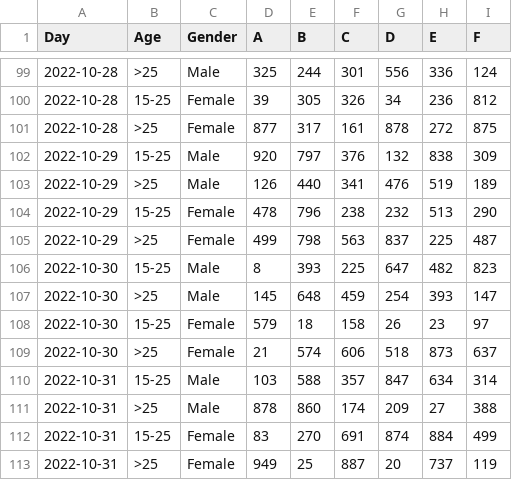
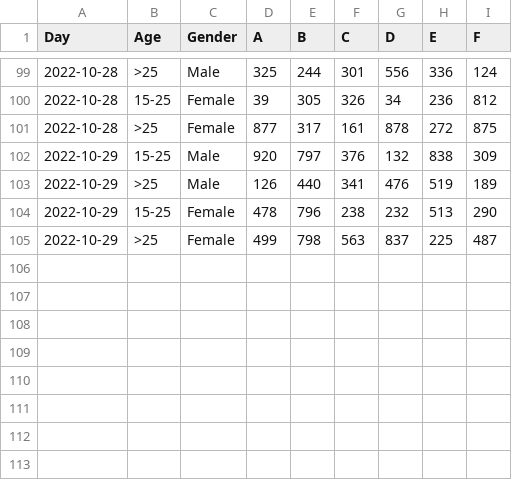
Before and after one commit to abdulrcodes/analyzer-roc8-assigment, a CSV file: backend/data/data.csv, drawn as a sheet; only a part is shown, gaps mark what is left out; the diff names each change by its address in the sheet, - before the commit and + after, or states it on an @@ line.

Commit message:
update data.csv

```diff
--- a/backend/data/data.csv
+++ b/backend/data/data.csv
-row 106: 2022-10-30 | 15-25 | Male | 8 | 393 | 225 | 647 | 482 | 823
-row 107: 2022-10-30 | >25 | Male | 145 | 648 | 459 | 254 | 393 | 147
-row 108: 2022-10-30 | 15-25 | Female | 579 | 18 | 158 | 26 | 23 | 97
-row 109: 2022-10-30 | >25 | Female | 21 | 574 | 606 | 518 | 873 | 637
-row 110: 2022-10-31 | 15-25 | Male | 103 | 588 | 357 | 847 | 634 | 314
-row 111: 2022-10-31 | >25 | Male | 878 | 860 | 174 | 209 | 27 | 388
-row 112: 2022-10-31 | 15-25 | Female | 83 | 270 | 691 | 874 | 884 | 499
-row 113: 2022-10-31 | >25 | Female | 949 | 25 | 887 | 20 | 737 | 119
```
